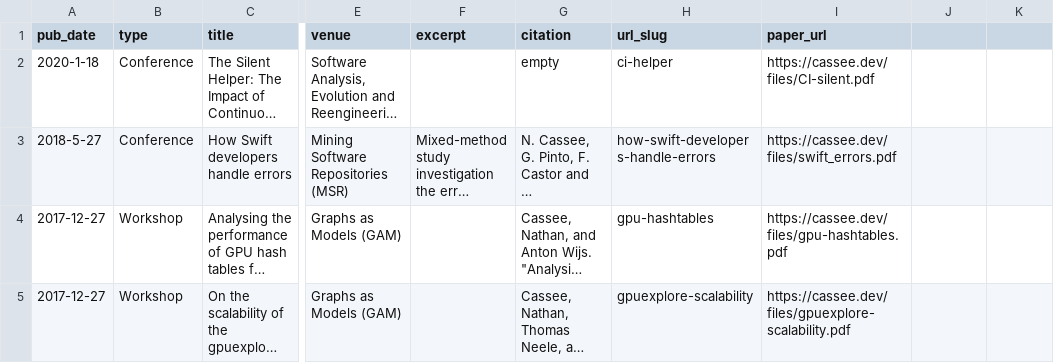
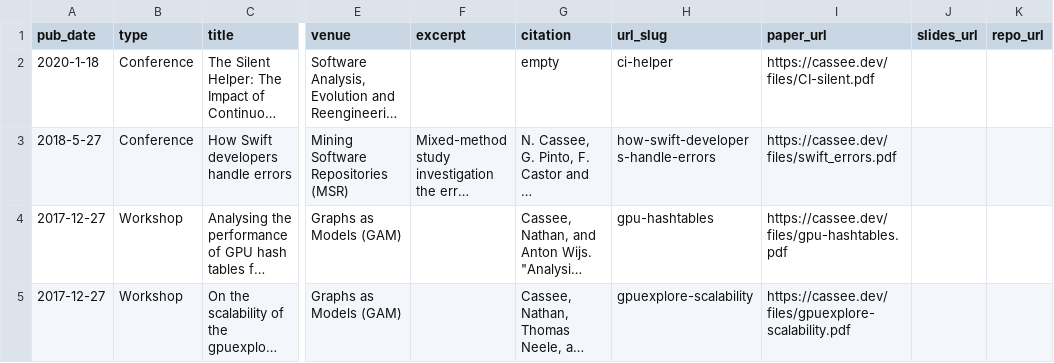
Before and after one commit to TheDutchDevil/personal_site, a CSV file: markdown_generator/publications.csv, drawn as a sheet; only a part is shown, gaps mark what is left out; long unchanged cells end in …; the diff names each change by its address in the sheet, - before the commit and + after, or states it on an @@ line.

Commit message:
update site to add tracking on whether people download papers, added support for slides and repo urls

```diff
--- a/markdown_generator/publications.csv
+++ b/markdown_generator/publications.csv
-J1: (empty)
+J1: slides_url
-K1: (empty)
+K1: repo_url
```
Also changed, not shown: 2 other files.
